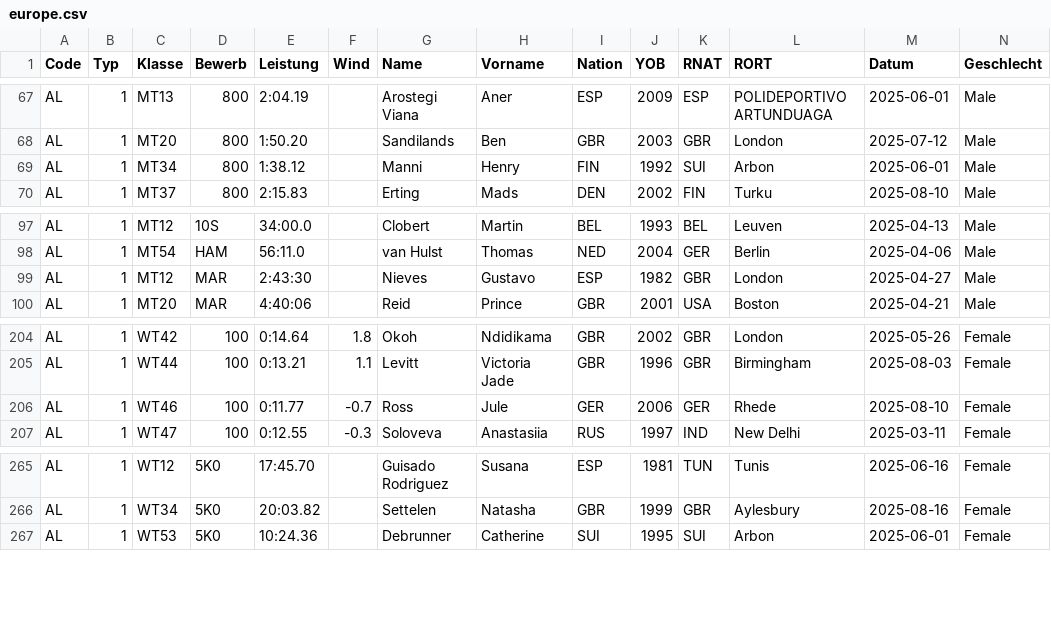
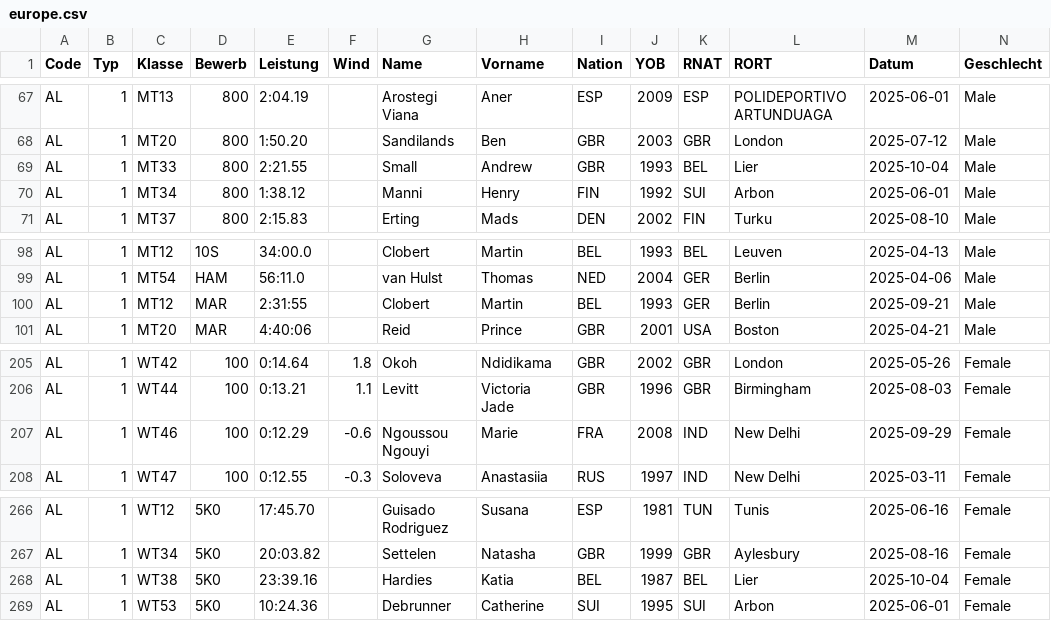
Before and after one commit to Ferries-01/para-records, a CSV file: leads/europe.csv, drawn as a sheet; only a part is shown, gaps mark what is left out; addresses are those after the commit; rows hold the shown columns only; the diff names each change by its address in the sheet, - before the commit and + after, or states it on an @@ line.

```diff
--- a/leads/europe.csv
+++ b/leads/europe.csv
+row 69: AL | 1 | MT33 | 800 | 2:21.55 |  | Small | Andrew | GBR | 1993 | BEL | Lier | 2025-10-04 | Male
-E100 (Leistung): 2:43:30
+E100 (Leistung): 2:31:55
-G100 (Name): Nieves
+G100 (Name): Clobert
-H100 (Vorname): Gustavo
+H100 (Vorname): Martin
-I100 (Nation): ESP
+I100 (Nation): BEL
-J100 (YOB): 1982
+J100 (YOB): 1993
-K100 (RNAT): GBR
+K100 (RNAT): GER
-L100 (RORT): London
+L100 (RORT): Berlin
-M100 (Datum): 2025-04-27
+M100 (Datum): 2025-09-21
-E207 (Leistung): 0:11.77
+E207 (Leistung): 0:12.29
-F207 (Wind): -0.7
+F207 (Wind): -0.6
-G207 (Name): Ross
+G207 (Name): Ngoussou Ngouyi
-H207 (Vorname): Jule
+H207 (Vorname): Marie
-I207 (Nation): GER
+I207 (Nation): FRA
-J207 (YOB): 2006
+J207 (YOB): 2008
-K207 (RNAT): GER
+K207 (RNAT): IND
-L207 (RORT): Rhede
+L207 (RORT): New Delhi
-M207 (Datum): 2025-08-10
+M207 (Datum): 2025-09-29
+row 268: AL | 1 | WT38 | 5K0 | 23:39.16 |  | Hardies | Katia | BEL | 1987 | BEL | Lier | 2025-10-04 | Female
```
Also changed, not shown: leads/world.csv.
